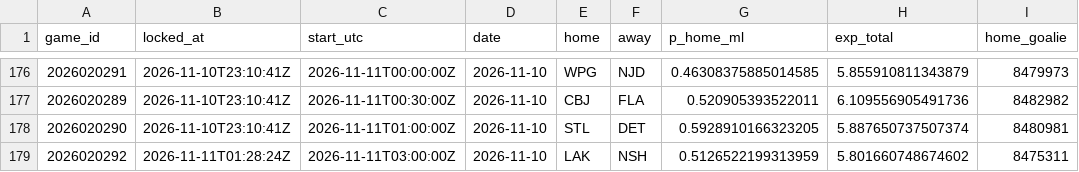
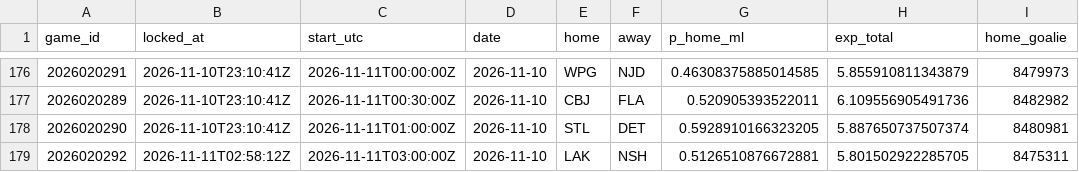
Before and after one commit to PookMula/NHL-edge-pro, a CSV file: data/predictions_log.csv, drawn as a sheet; only a part is shown, gaps mark what is left out; the diff names each change by its address in the sheet, - before the commit and + after, or states it on an @@ line.

```diff
--- a/data/predictions_log.csv
+++ b/data/predictions_log.csv
-B179 (locked_at): 2026-11-11T01:28:24Z
+B179 (locked_at): 2026-11-11T02:58:12Z
-G179 (p_home_ml): 0.5126522199313959
+G179 (p_home_ml): 0.5126510876672881
-H179 (exp_total): 5.801660748674602
+H179 (exp_total): 5.801502922285705
```
Also changed, not shown: data/parlay_log.csv, 15 other files.
